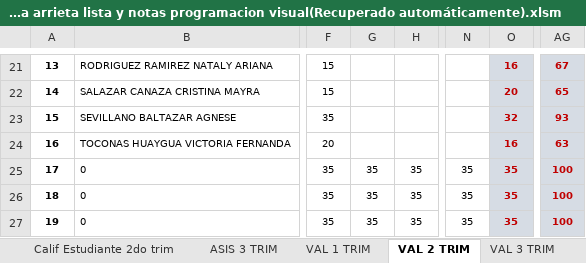
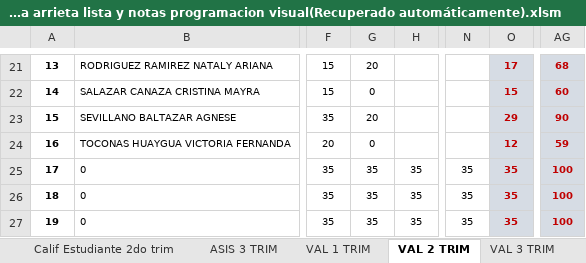
Before and after one commit to jocrock/calificaciones, an Excel workbook: 2do secundaria arrieta lista y notas programacion visual(Recuperado automáticamente).xlsm, sheet VAL 2 TRIM, drawn as a sheet; only a part is shown, gaps mark what is left out; values as stored, in another font and other column widths than the file's, no borders; the diff covers the shown part only; the diff names each change by its address in the sheet, - before the commit and + after, or states it on an @@ line.

```diff
--- a/2do secundaria arrieta lista y notas programacion visual(Recuperado automáticamente).xlsm (sheet VAL 2 TRIM)
+++ b/2do secundaria arrieta lista y notas programacion visual(Recuperado automáticamente).xlsm (sheet VAL 2 TRIM)
-G21: (empty)
+G21: 20
-O21: 16
+O21: 17
-AG21: 67
+AG21: 68
-G22: (empty)
+G22: 0
-O22: 20
+O22: 15
-AG22: 65
+AG22: 60
-G23: (empty)
+G23: 20
-O23: 32
+O23: 29
-AG23: 93
+AG23: 90
-G24: (empty)
+G24: 0
-O24: 16
+O24: 12
-AG24: 63
+AG24: 59
```
Also changed, not shown: 34 edited cells elsewhere in this sheet, sheet ASIS 2 TRIM, sheet CENTRAL 1, sheet CENTRAL 2, sheet EST_DEST, sheet Calif Estudiante 2do trim, sheet ASIS 3 TRIM, 9 more sheets, hidden cells, 1ro secundaria arrieta lista y notas programacion visual.xlsm.
